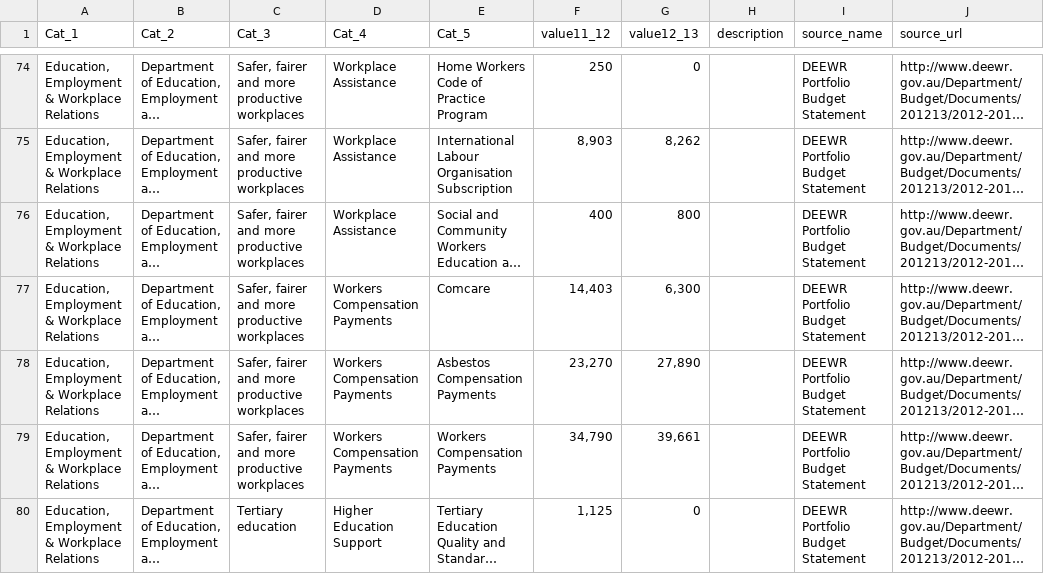
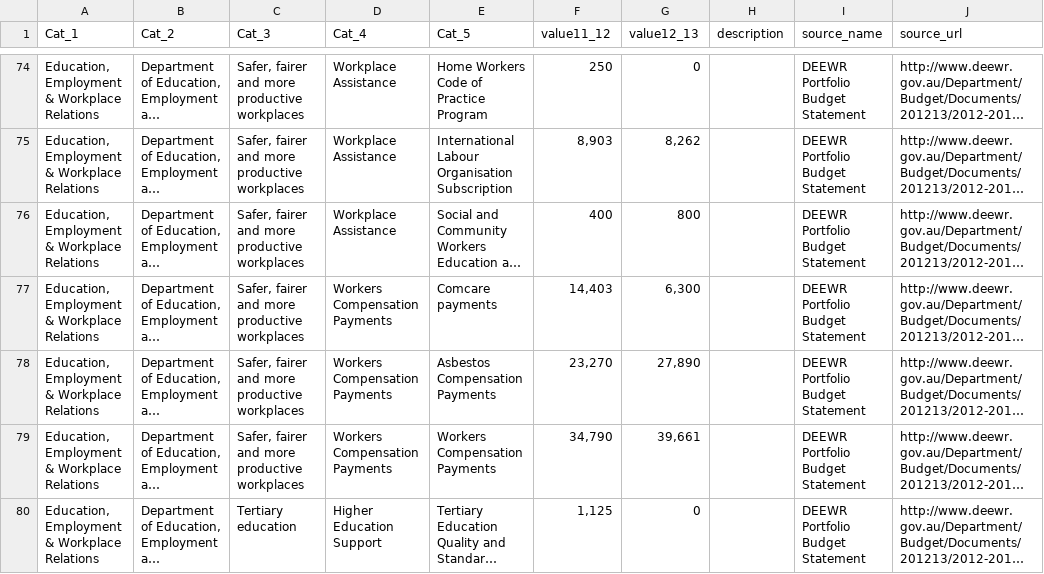
Before and after one commit to robertdapice/onegrain, a CSV file: budget_data.csv, drawn as a sheet; only a part is shown, gaps mark what is left out; long unchanged cells end in …; the diff names each change by its address in the sheet, - before the commit and + after, or states it on an @@ line.

Commit message:
improved name based json search

```diff
--- a/budget_data.csv
+++ b/budget_data.csv
-E77 (Cat_5): Comcare
+E77 (Cat_5): Comcare payments
```
